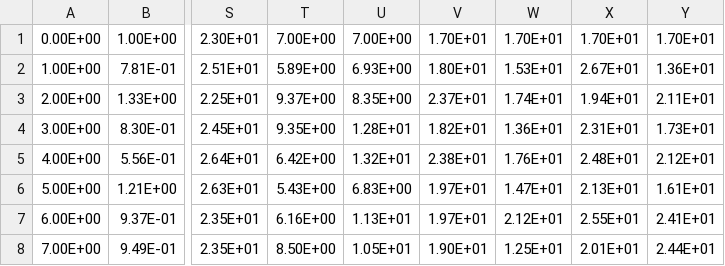
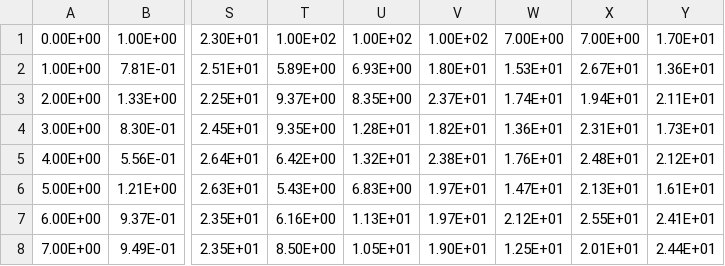
Before and after one commit to bernardoct/WSCupdates, a CSV file: GorelickModel/inputfiles/lhs_samples_final.csv, drawn as a sheet; only a part is shown, gaps mark what is left out; the diff names each change by its address in the sheet, - before the commit and + after, or states it on an @@ line.

Commit message:
objective changes and cleaning
model build to run Borg on the Cube.  Objectives and input parameters
adjusted from last time optimization was done, but objectives not yet
changed in simulation mode. joint lake michie expansion and financing
also included

```diff
--- a/GorelickModel/inputfiles/lhs_samples_final.csv
+++ b/GorelickModel/inputfiles/lhs_samples_final.csv
-T1: 7.00E+00
+T1: 1.00E+02
-U1: 7.00E+00
+U1: 1.00E+02
-V1: 1.70E+01
+V1: 1.00E+02
-W1: 1.70E+01
+W1: 7.00E+00
-X1: 1.70E+01
+X1: 7.00E+00
```
Also changed, not shown: 11 other files.
